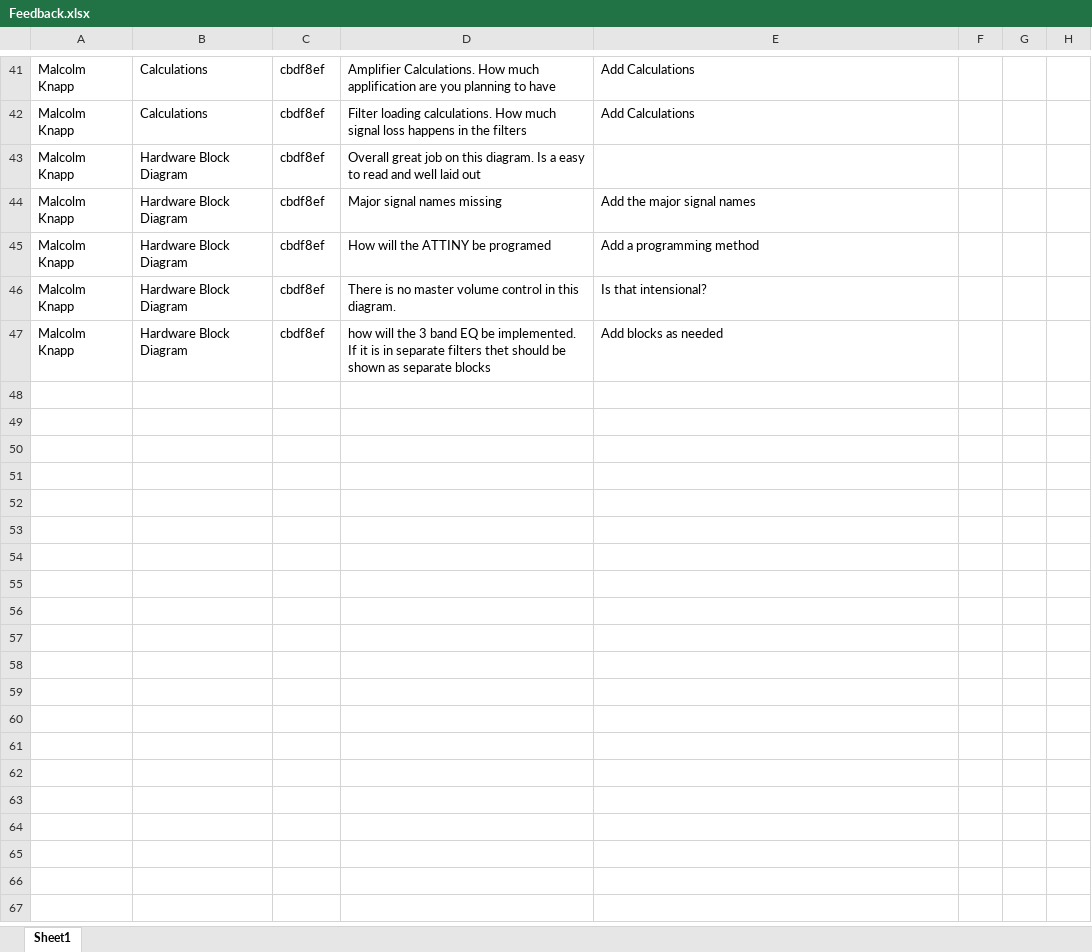
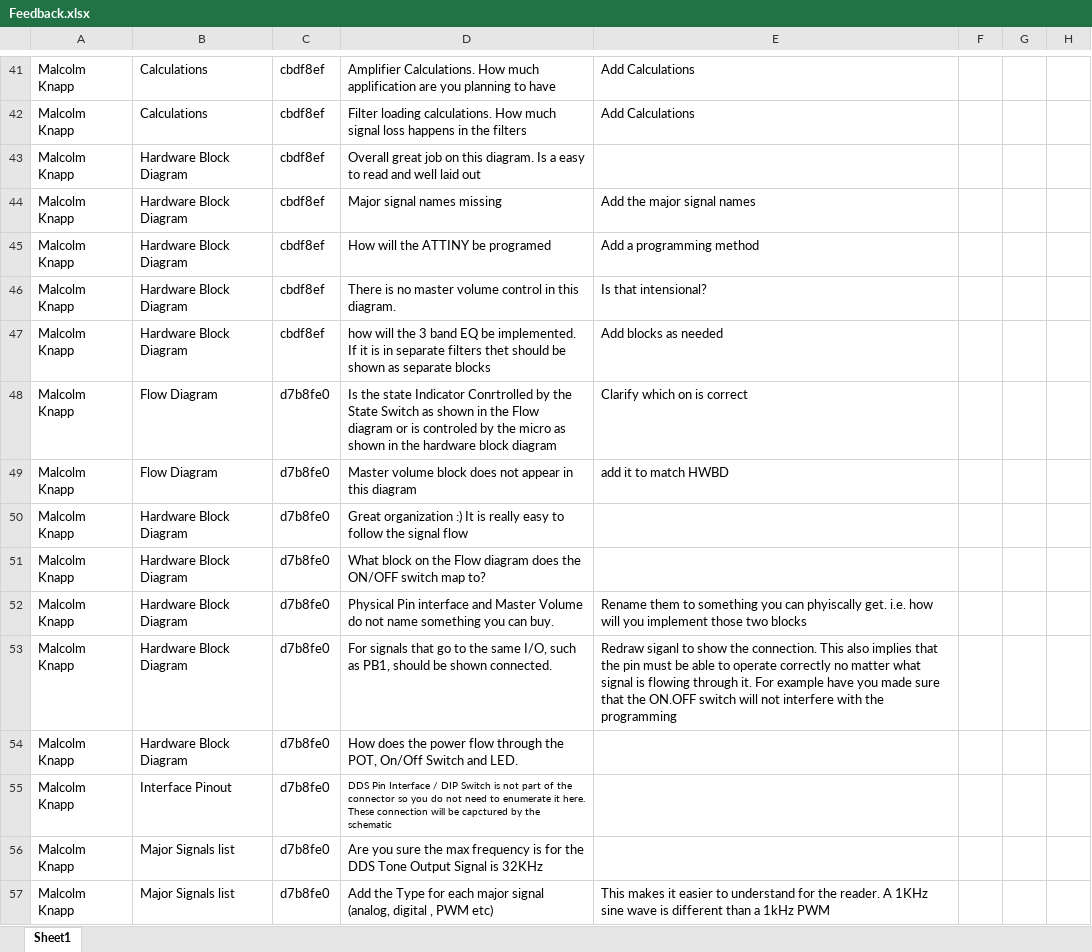
Before and after one commit to theengineeraccelerator/Independent, an Excel workbook: Zacher/Feedback.xlsx, sheet Sheet1, drawn as a sheet; only a part is shown, gaps mark what is left out; values as stored, in another font and other column widths than the file's, no borders; the diff covers the shown part only; the diff names each change by its address in the sheet, - before the commit and + after, or states it on an @@ line.

Commit message:
Added feedback on PD and Arch updates

```diff
--- a/Zacher/Feedback.xlsx (sheet Sheet1)
+++ b/Zacher/Feedback.xlsx (sheet Sheet1)
+row 48: Malcolm Knapp | Flow Diagram | d7b8fe0 | Is the state Indicator Conrtrolled by the State Switch as shown in the Flow diagram or is controled by the micro as shown in the hardware block diagram | Clarify which on is correct
+row 49: Malcolm Knapp | Flow Diagram | d7b8fe0 | Master volume block does not appear in this diagram | add it to match HWBD
+row 50: Malcolm Knapp | Hardware Block Diagram | d7b8fe0 | Great organization :) It is really easy to follow the signal flow
+row 51: Malcolm Knapp | Hardware Block Diagram | d7b8fe0 | What block on the Flow diagram does the ON/OFF switch map to?
+row 52: Malcolm Knapp | Hardware Block Diagram | d7b8fe0 | Physical Pin interface and Master Volume do not name something you can buy. | Rename them to something you can phyiscally get. i.e. how will you implement those two blocks
+row 53: Malcolm Knapp | Hardware Block Diagram | d7b8fe0 | For signals that go to the same I/O, such as PB1, should be shown connected. | Redraw siganl to show the connection. This also implies that the pin must be able to operate correctly no matter what signal is flowing through it. For example have you made sure that the ON.OFF switch will not interfere with the programming
+row 54: Malcolm Knapp | Hardware Block Diagram | d7b8fe0 | How does the power flow through the POT, On/Off Switch and LED.
+row 55: Malcolm Knapp | Interface Pinout | d7b8fe0 | DDS Pin Interface / DIP Switch is not part of the connector so you do not need to enumerate it here. These connection will be capctured by the schematic
+row 56: Malcolm Knapp | Major Signals list | d7b8fe0 | Are you sure the max frequency is for the DDS Tone Output Signal is 32KHz
+row 57: Malcolm Knapp | Major Signals list | d7b8fe0 | Add the Type for each major signal (analog, digital , PWM etc) | This makes it easier to understand for the reader. A 1KHz sine wave is different than a 1kHz PWM
```
Also changed, not shown: 9 added rows elsewhere in this sheet.
